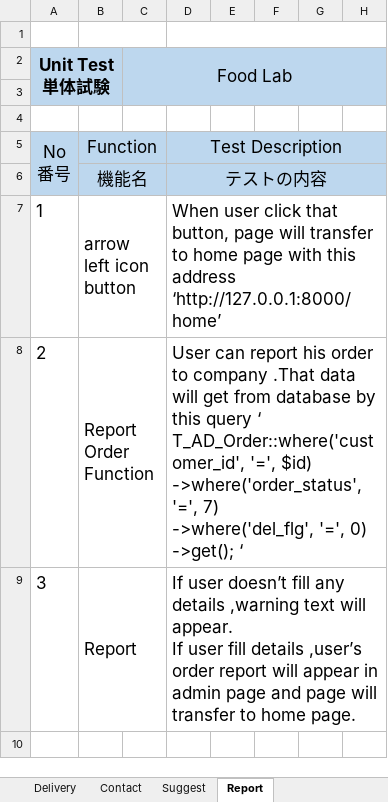
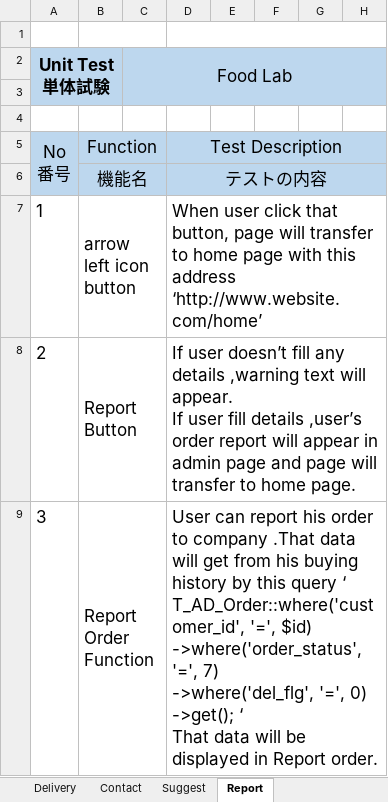
Before and after one commit to LK1130/foodlabTesting, an Excel workbook: customer/Min Khant_Customer_Home.xlsx, sheet Report, drawn as a sheet; only a part is shown; values as stored, in another font and other column widths than the file's, no borders; ↵ is a line break in a cell; the diff names each change by its address in the sheet, - before the commit and + after, or states it on an @@ line.

```diff
--- a/customer/Min Khant_Customer_Home.xlsx (sheet Report)
+++ b/customer/Min Khant_Customer_Home.xlsx (sheet Report)
-D7: …this address ‘http://127.0.0.1:8000/home’
+D7: …this address ‘http://www.website.com/home’
-B8: Report Order Function
+B8: Report Button
-D8: User can report his order to company .That data will get from database by this query ‘ ↵ T_AD_Order::where('customer_id', '=', $id) ↵ ->where('order_status', '=', 7) ↵ ->where('del_flg', '=', 0) ↵ ->get(); ‘
+D8: If user doesn’t fill any details ,warning text will appear. ↵ If user fill details ,user’s order report will appear in admin page and page will transfer to home page.
-B9: Report
+B9: Report Order Function
-D9: If user doesn’t fill any details ,warning text will appear. ↵ If user fill details ,user’s order report will appear in admin page and page will transfer to home page.
+D9: User can report his order to company .That data will get from his buying history by this query ‘ ↵ T_AD_Order::where('customer_id', '=', $id) ↵ ->where('order_status', '=', 7) ↵ ->where('del_flg', '=', 0) ↵ ->get(); ‘ ↵ That data will be displayed in Report order.
```
Also changed, not shown: sheet HOME, sheet Sign up, sheet Sign in, sheet Suggest, sheet Privacy Info, sheet Delivery, 1 more sheet, formulas that keep their value.
